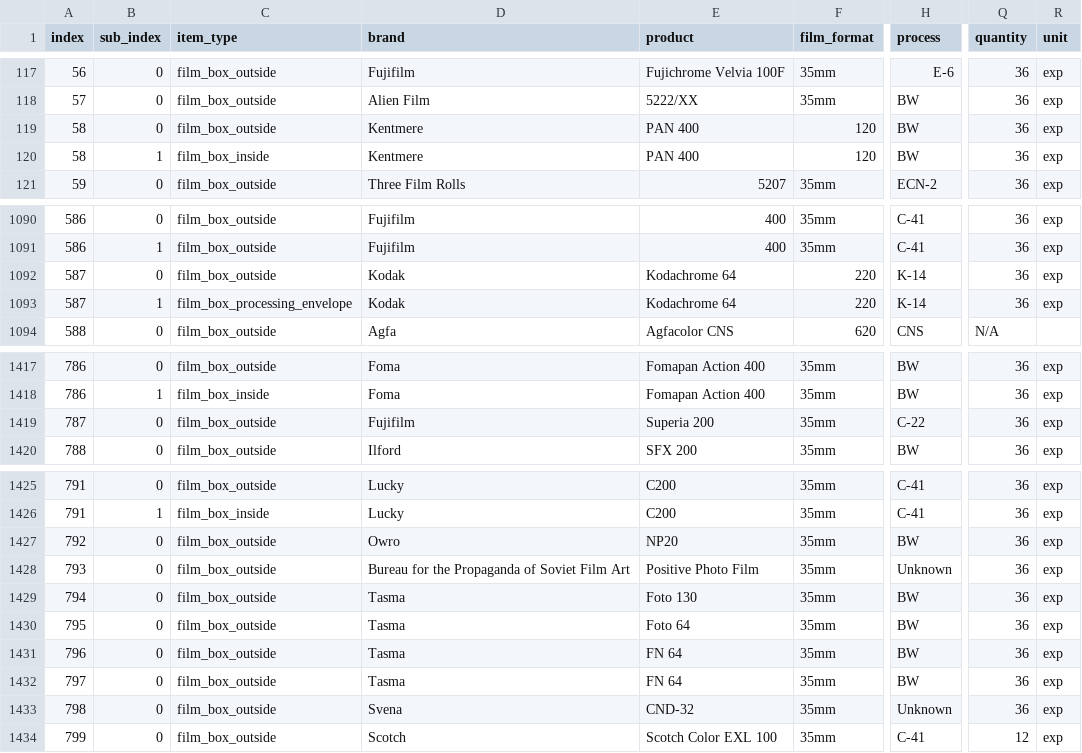
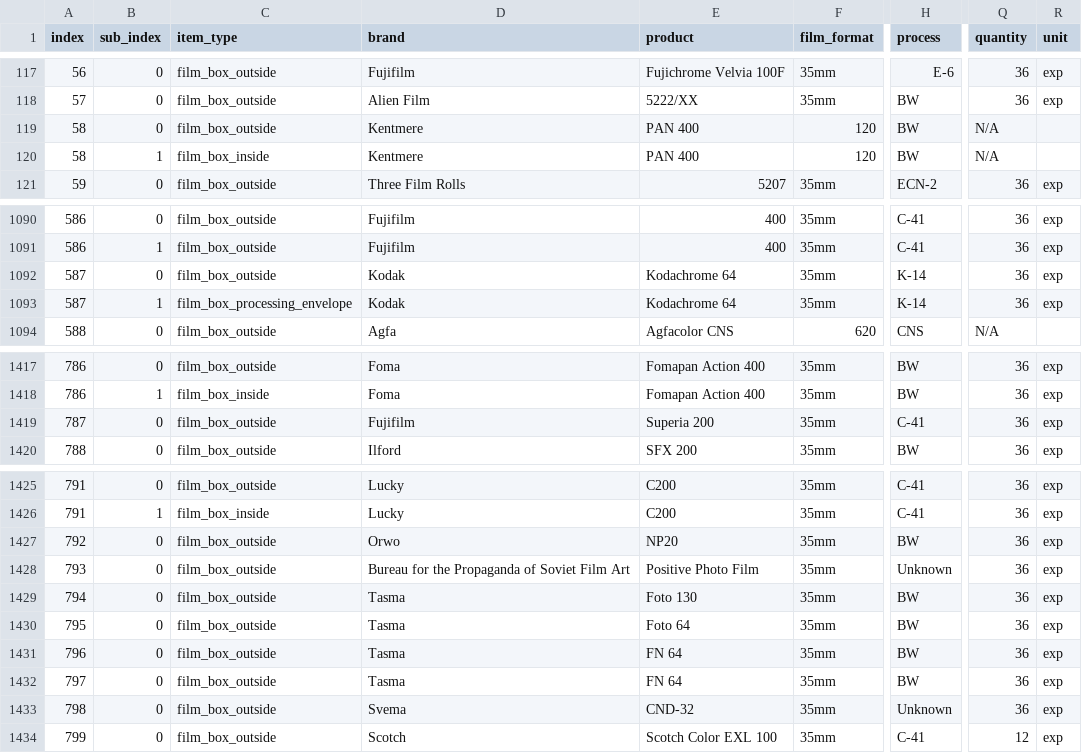
Before and after one commit to dekuNukem/Film-Packaging, a CSV file: film_packaging/database.csv, drawn as a sheet; only a part is shown, gaps mark what is left out; the diff names each change by its address in the sheet, - before the commit and + after, or states it on an @@ line.

Commit message:
fixed typos

```diff
--- a/film_packaging/database.csv
+++ b/film_packaging/database.csv
-Q119:Q120 (quantity): 36
+Q119:Q120 (quantity): N/A
-R119:R120 (unit): exp
+R119:R120 (unit): (empty)
-F1092:F1093 (film_format): 220
+F1092:F1093 (film_format): 35mm
-H1419 (process): C-22
+H1419 (process): C-41
-D1427 (brand): Owro
+D1427 (brand): Orwo
-D1433 (brand): Svena
+D1433 (brand): Svema
```
Also changed, not shown: 7 other files.
